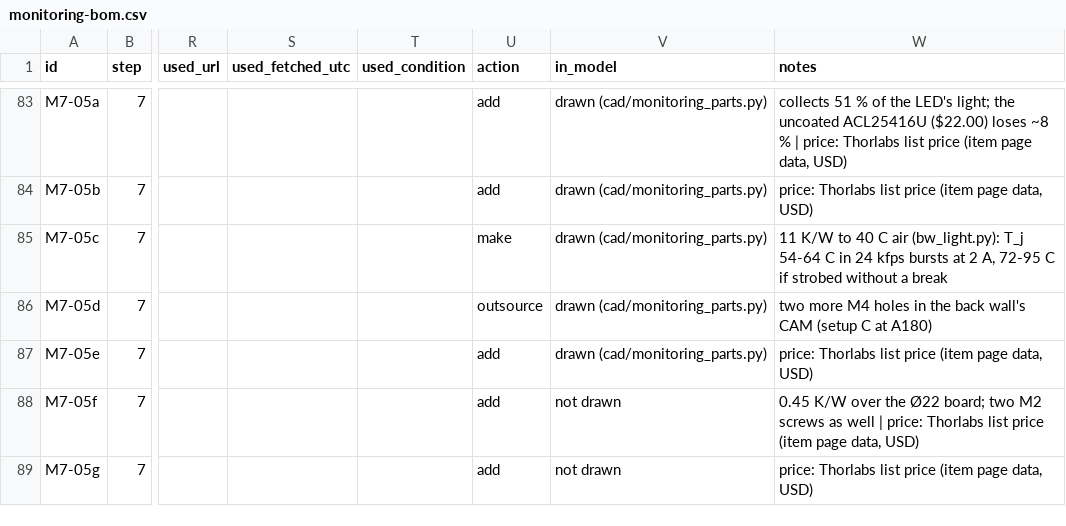
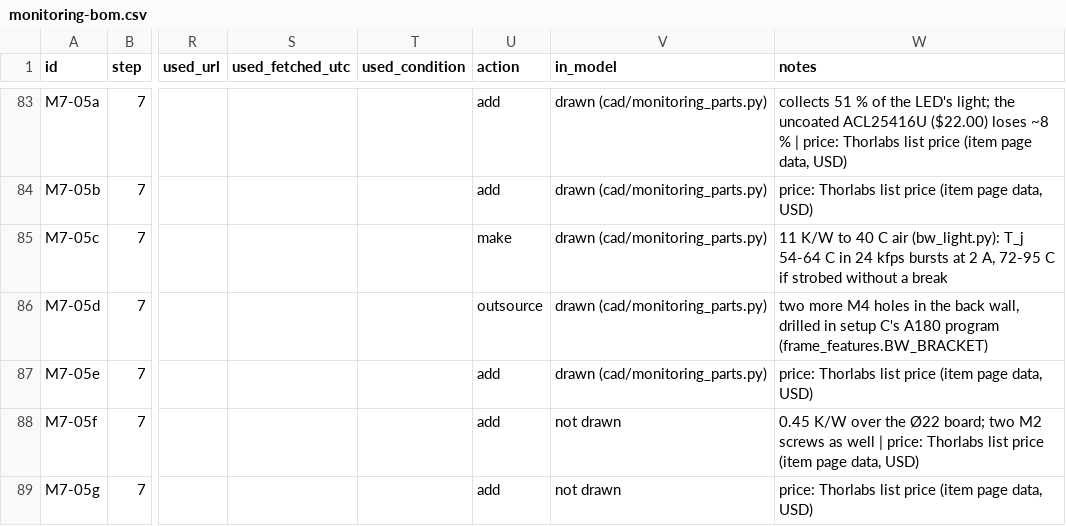
Before and after one commit to vertical-cloud-lab/digital-alloy-lab, a CSV file: desktop-lpbf/monitoring-bom.csv, drawn as a sheet; only a part is shown, gaps mark what is left out; the diff names each change by its address in the sheet, - before the commit and + after, or states it on an @@ line.

```diff
--- a/desktop-lpbf/monitoring-bom.csv
+++ b/desktop-lpbf/monitoring-bom.csv
-W86 (notes): …the back wall's CAM (setup C at A180)
+W86 (notes): …the back wall, drilled in setup C's A180 program (frame_features.BW_BRACKET)
```
Also changed, not shown: desktop-lpbf/bom.csv, 4 other files.
